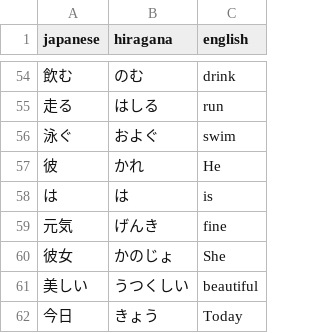
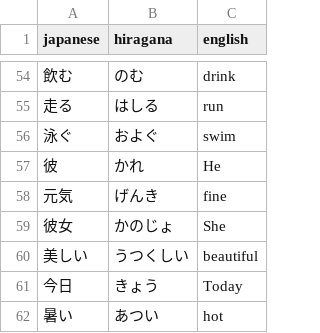
Before and after one commit to DaylonSrinivasan/Japanese, a CSV file: data/vocabulary.csv, drawn as a sheet; only a part is shown, gaps mark what is left out; the shorter side is filled out with more unchanged rows; the diff names each change by its address in the sheet, - before the commit and + after, or states it on an @@ line.

```diff
--- a/data/vocabulary.csv
+++ b/data/vocabulary.csv
-row 58: は | は | is
```
Also changed, not shown: data/sentences.csv, 1 other file.
